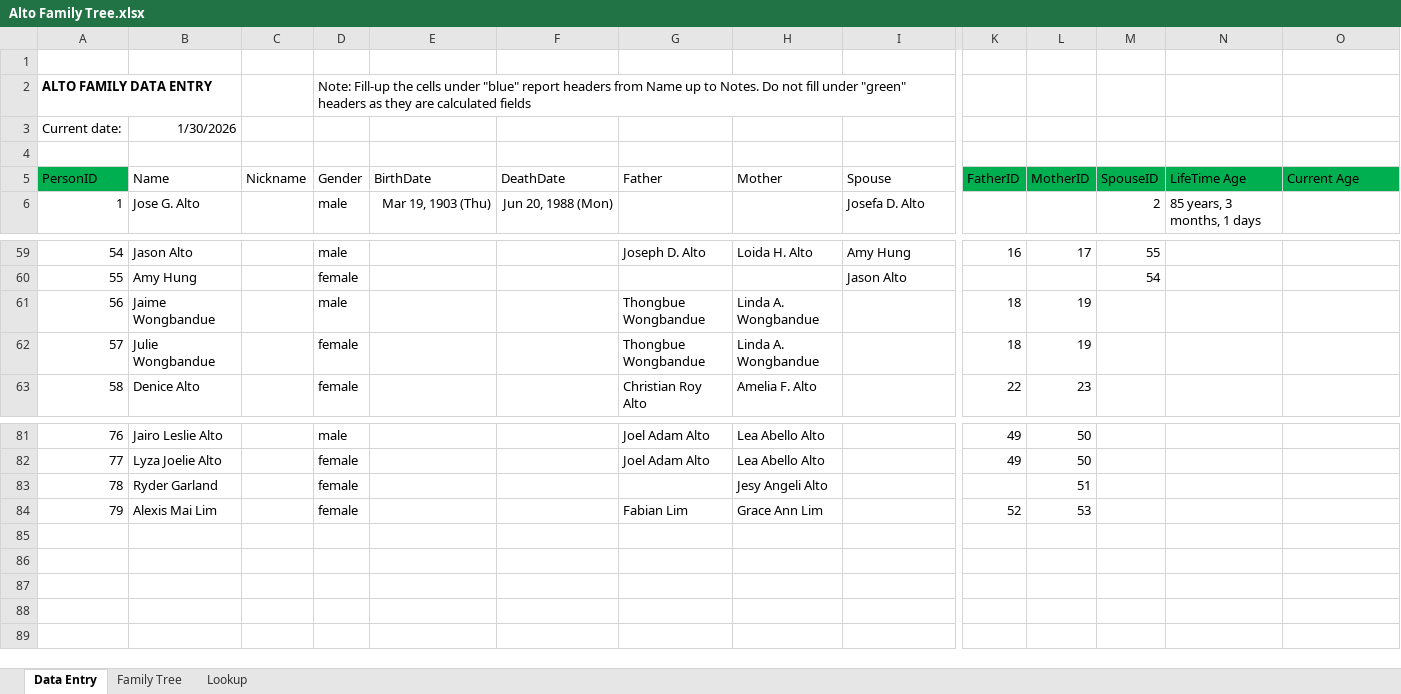
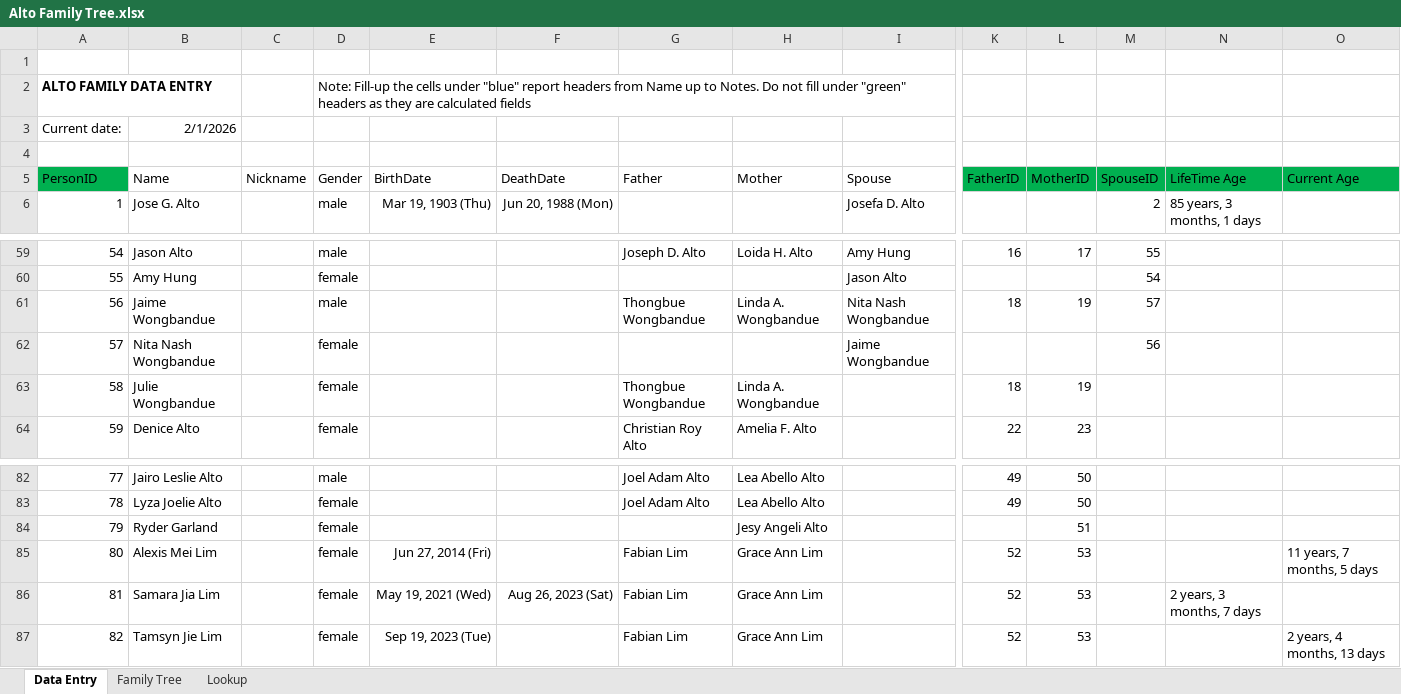
Before and after one commit to washingtonalto/washingtonalto.github.io, an Excel workbook: family_tree_project/alto_family/excel/Alto Family Tree.xlsx, sheet Data Entry, drawn as a sheet; only a part is shown, gaps mark what is left out; values as stored, in another font and other column widths than the file's, no borders; table styles not drawn; addresses are those after the commit; rows hold the shown columns only; the diff covers the shown part only; the diff names each change by its address in the sheet, - before the commit and + after, or states it on an @@ line.

```diff
--- a/family_tree_project/alto_family/excel/Alto Family Tree.xlsx (sheet Data Entry)
+++ b/family_tree_project/alto_family/excel/Alto Family Tree.xlsx (sheet Data Entry)
-B3 (Name): 1/30/2026
+B3 (Name): 2/1/2026
-I61 (Spouse): (empty)
+I61 (Spouse): Nita Nash Wongbandue
-M61 (SpouseID): (empty)
+M61 (SpouseID): 57
+row 62: 57 | Nita Nash Wongbandue |  | female |  |  |  |  | Jaime Wongbandue |  |  | 56
@@ column A (PersonID) renumbered between rows 63 and 85 @@
-B85 (Name): Alexis Mai Lim
+B85 (Name): Alexis Mei Lim
-E85 (BirthDate): (empty)
+E85 (BirthDate): Jun 27, 2014 (Fri)
-O85 (Current Age): (empty)
+O85 (Current Age): 11 years, 7 months, 5 days
+row 86: 81 | Samara Jia Lim |  | female | May 19, 2021 (Wed) | Aug 26, 2023 (Sat) | Fabian Lim | Grace Ann Lim |  | 52 | 53 |  | 2 years, 3 months, 7 days
+row 87: 82 | Tamsyn Jie Lim |  | female | Sep 19, 2023 (Tue) |  | Fabian Lim | Grace Ann Lim |  | 52 | 53 |  |  | 2 years, 4 months, 13 days
```
Also changed, not shown: 7 edited cells elsewhere in this sheet, sheet Family Tree, 5 other files.
